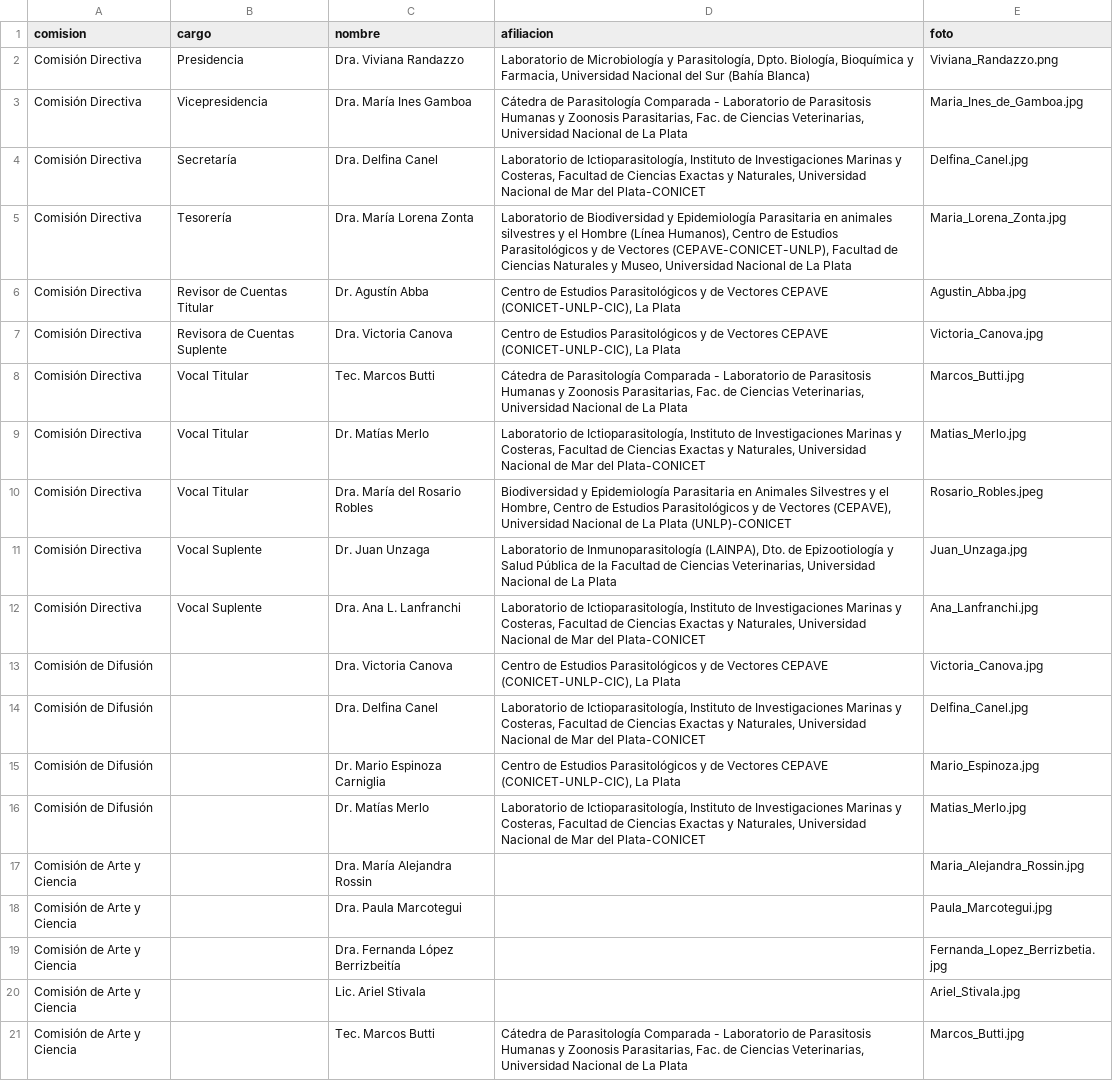
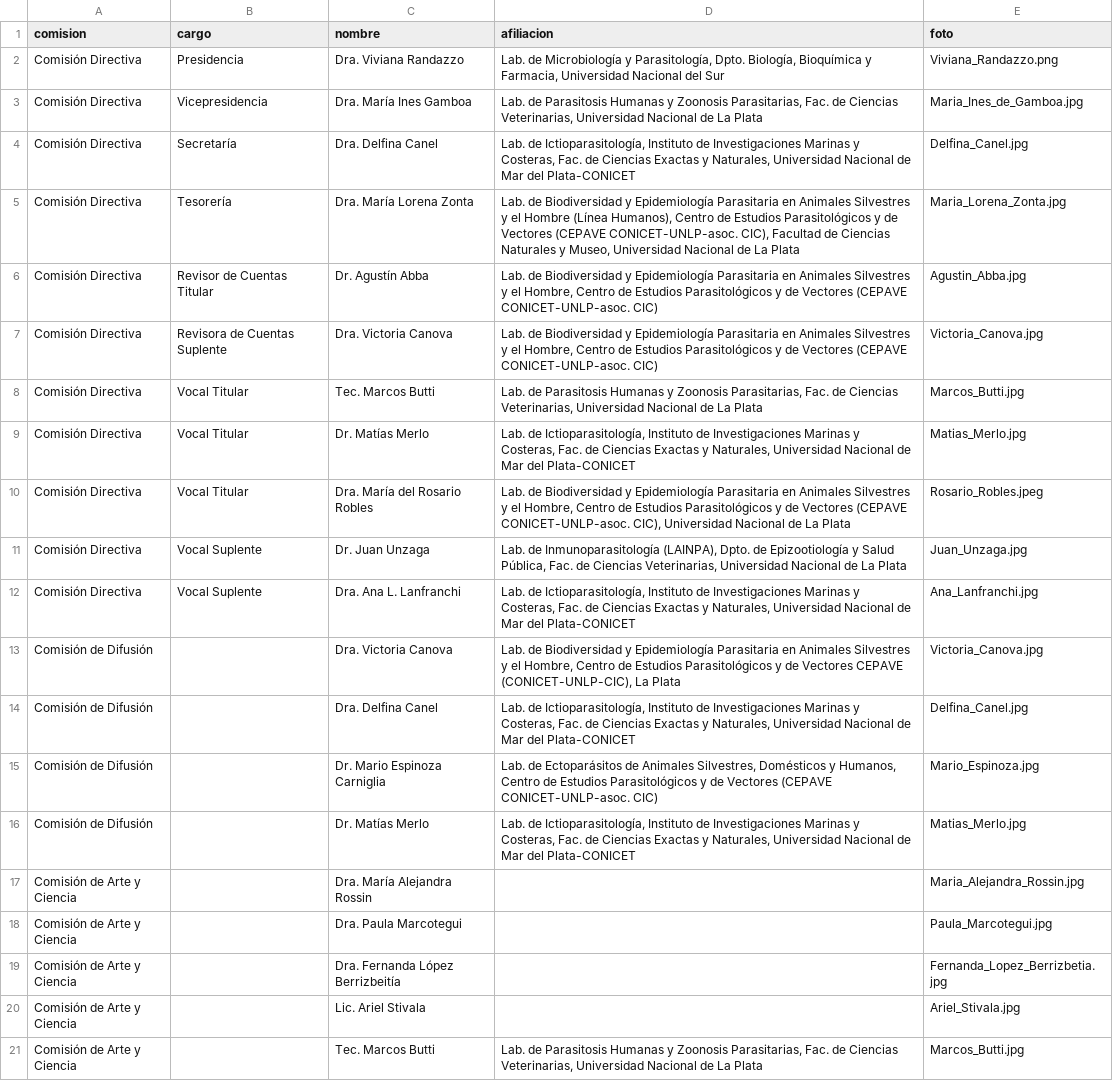
Before and after one commit to apaargentina/apaargentina.github.io, a CSV file: _data/comisiones.csv, drawn as a sheet; the diff names each change by its address in the sheet, - before the commit and + after, or states it on an @@ line.

Commit message:
Update comisiones.csv

```diff
--- a/_data/comisiones.csv
+++ b/_data/comisiones.csv
-D2 (afiliacion): Laboratorio de Microbiología y Parasitología, Dpto. Biología, Bioquímica y Farmacia, Universidad Nacional del Sur (Bahía Blanca)
+D2 (afiliacion): Lab. de Microbiología y Parasitología, Dpto. Biología, Bioquímica y Farmacia, Universidad Nacional del Sur
-D3 (afiliacion): Cátedra de Parasitología Comparada - Laboratorio de Parasitosis…
+D3 (afiliacion): Lab. de Parasitosis…
-D4 (afiliacion): Laboratorio de Ictioparasitología, Instituto de Investigaciones Marinas y Costeras, Facultad de Ciencias…
+D4 (afiliacion): Lab. de Ictioparasitología, Instituto de Investigaciones Marinas y Costeras, Fac. de Ciencias…
-D5 (afiliacion): Laboratorio de Biodiversidad y Epidemiología Parasitaria en animales silvestres y el Hombre (Línea Humanos), Centro de Estudios Parasitológicos y de Vectores (CEPAVE-CONICET-UNLP), Facultad de…
+D5 (afiliacion): Lab. de Biodiversidad y Epidemiología Parasitaria en Animales Silvestres y el Hombre (Línea Humanos), Centro de Estudios Parasitológicos y de Vectores (CEPAVE CONICET-UNLP-asoc. CIC), Facultad de…
-D6:D7 (afiliacion): Centro de Estudios Parasitológicos y de Vectores CEPAVE (CONICET-UNLP-CIC), La Plata
+D6:D7 (afiliacion): Lab. de Biodiversidad y Epidemiología Parasitaria en Animales Silvestres y el Hombre, Centro de Estudios Parasitológicos y de Vectores (CEPAVE CONICET-UNLP-asoc. CIC)
-D8 (afiliacion): Cátedra de Parasitología Comparada - Laboratorio de Parasitosis…
+D8 (afiliacion): Lab. de Parasitosis…
-D9 (afiliacion): Laboratorio de Ictioparasitología, Instituto de Investigaciones Marinas y Costeras, Facultad de Ciencias…
+D9 (afiliacion): Lab. de Ictioparasitología, Instituto de Investigaciones Marinas y Costeras, Fac. de Ciencias…
-D10 (afiliacion): Biodiversidad y Epidemiología Parasitaria en Animales Silvestres y el Hombre, Centro de Estudios Parasitológicos y de Vectores (CEPAVE), Universidad Nacional de La Plata (UNLP)-CONICET
+D10 (afiliacion): Lab. de Biodiversidad y Epidemiología Parasitaria en Animales Silvestres y el Hombre, Centro de Estudios Parasitológicos y de Vectores (CEPAVE CONICET-UNLP-asoc. CIC), Universidad Nacional de La Plata
-D11 (afiliacion): Laboratorio de Inmunoparasitología (LAINPA), Dto. de Epizootiología y Salud Pública de la Facultad de Ciencias…
+D11 (afiliacion): Lab. de Inmunoparasitología (LAINPA), Dpto. de Epizootiología y Salud Pública, Fac. de Ciencias…
-D12 (afiliacion): Laboratorio de Ictioparasitología, Instituto de Investigaciones Marinas y Costeras, Facultad de Ciencias…
+D12 (afiliacion): Lab. de Ictioparasitología, Instituto de Investigaciones Marinas y Costeras, Fac. de Ciencias…
-D13 (afiliacion): Centro de…
+D13 (afiliacion): Lab. de Biodiversidad y Epidemiología Parasitaria en Animales Silvestres y el Hombre, Centro de…
-D14 (afiliacion): Laboratorio de Ictioparasitología, Instituto de Investigaciones Marinas y Costeras, Facultad de Ciencias…
+D14 (afiliacion): Lab. de Ictioparasitología, Instituto de Investigaciones Marinas y Costeras, Fac. de Ciencias…
-D15 (afiliacion): Centro de Estudios Parasitológicos y de Vectores CEPAVE (CONICET-UNLP-CIC), La Plata
+D15 (afiliacion): Lab. de Ectoparásitos de Animales Silvestres, Domésticos y Humanos, Centro de Estudios Parasitológicos y de Vectores (CEPAVE CONICET-UNLP-asoc. CIC)
-D16 (afiliacion): Laboratorio de Ictioparasitología, Instituto de Investigaciones Marinas y Costeras, Facultad de Ciencias…
+D16 (afiliacion): Lab. de Ictioparasitología, Instituto de Investigaciones Marinas y Costeras, Fac. de Ciencias…
-D21 (afiliacion): Cátedra de Parasitología Comparada - Laboratorio de Parasitosis…
+D21 (afiliacion): Lab. de Parasitosis…
```
